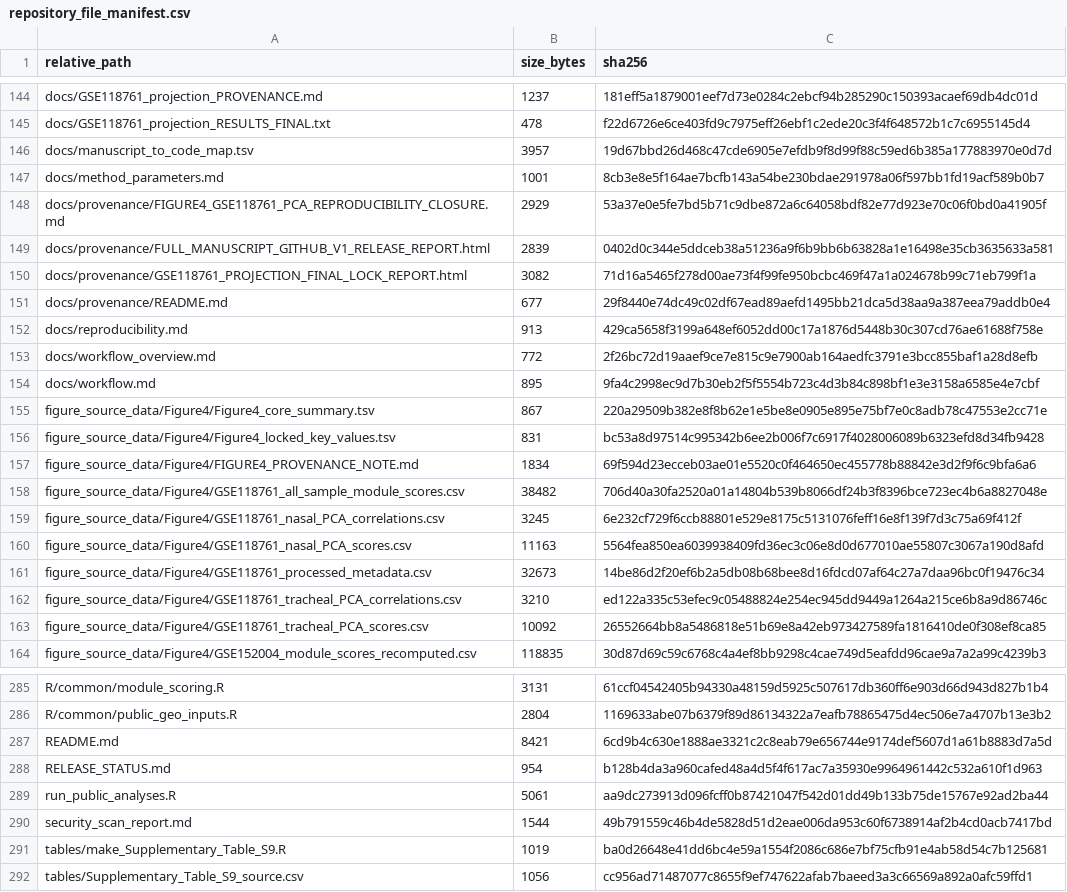
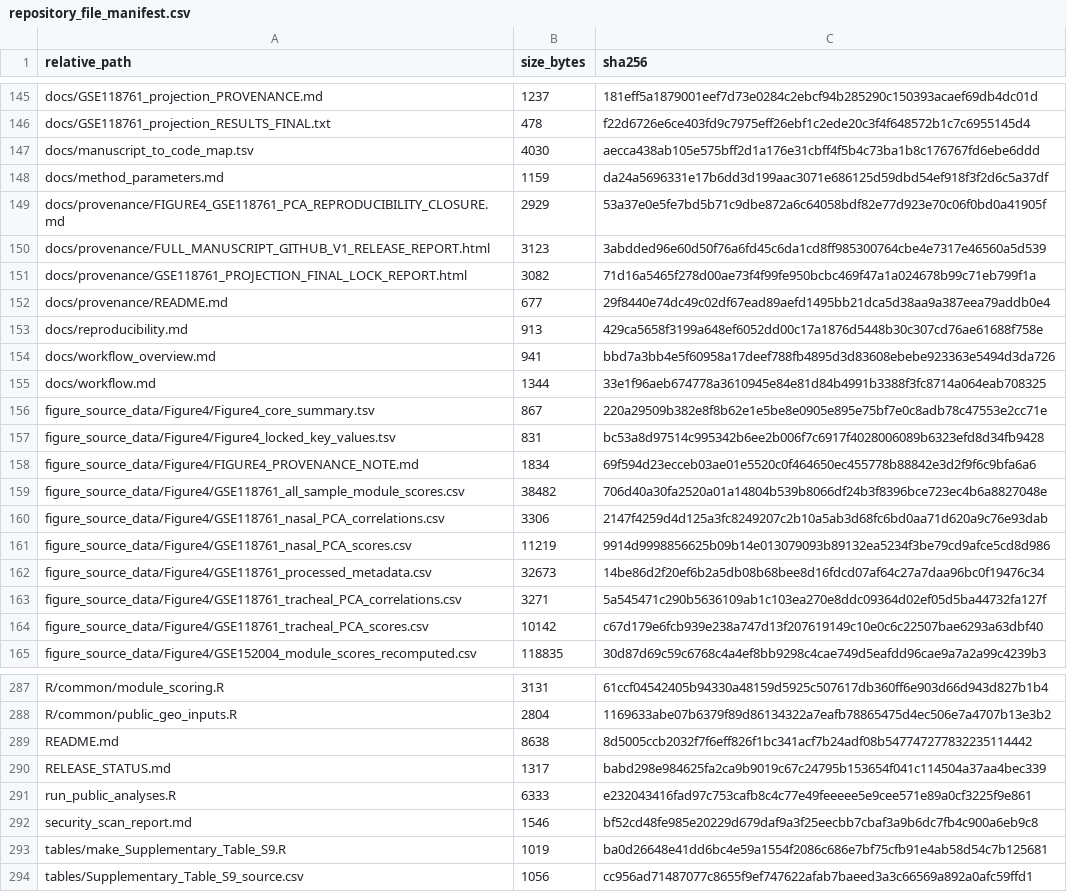
Before and after one commit to biggsevier24-bot/childhood-asthma-epithelial-programs, a CSV file: repository_file_manifest.csv, drawn as a sheet; only a part is shown, gaps mark what is left out; the diff covers the shown part only.

```diff
--- a/repository_file_manifest.csv
+++ b/repository_file_manifest.csv
@@ -145,6 +146,6 @@
 "docs/GSE118761_projection_RESULTS_FINAL.txt","478","f22d6726e6ce403fd9c7975eff26ebf1c2ede20c3f4f648572b1c7c6955145d4"
-"docs/manuscript_to_code_map.tsv","3957","19d67bbd26d468c47cde6905e7efdb9f8d99f88c59ed6b385a177883970e0d7d"
-"docs/method_parameters.md","1001","8cb3e8e5f164ae7bcfb143a54be230bdae291978a06f597bb1fd19acf589b0b7"
+"docs/manuscript_to_code_map.tsv","4030","aecca438ab105e575bff2d1a176e31cbff4f5b4c73ba1b8c176767fd6ebe6ddd"
+"docs/method_parameters.md","1159","da24a5696331e17b6dd3d199aac3071e686125d59dbd54ef918f3f2d6c5a37df"
 "docs/provenance/FIGURE4_GSE118761_PCA_REPRODUCIBILITY_CLOSURE.md","2929","53a37e0e5fe7bd5b71c9dbe872a6c64058bdf82e77d923e70c06f0bd0a41905f"
-"docs/provenance/FULL_MANUSCRIPT_GITHUB_V1_RELEASE_REPORT.html","2839","0402d0c344e5ddceb38a51236a9f6b9bb6b63828a1e16498e35cb3635633a581"
+"docs/provenance/FULL_MANUSCRIPT_GITHUB_V1_RELEASE_REPORT.html","3123","3abdded96e60d50f76a6fd45c6da1cd8ff985300764cbe4e7317e46560a5d539"
 "docs/provenance/GSE118761_PROJECTION_FINAL_LOCK_REPORT.html","3082","71d16a5465f278d00ae73f4f99fe950bcbc469f47a1a024678b99c71eb799f1a"
@@ -152,4 +153,4 @@
 "docs/reproducibility.md","913","429ca5658f3199a648ef6052dd00c17a1876d5448b30c307cd76ae61688f758e"
-"docs/workflow_overview.md","772","2f26bc72d19aaef9ce7e815c9e7900ab164aedfc3791e3bcc855baf1a28d8efb"
-"docs/workflow.md","895","9fa4c2998ec9d7b30eb2f5f5554b723c4d3b84c898bf1e3e3158a6585e4e7cbf"
+"docs/workflow_overview.md","941","bbd7a3bb4e5f60958a17deef788fb4895d3d83608ebebe923363e5494d3da726"
+"docs/workflow.md","1344","33e1f96aeb674778a3610945e84e81d84b4991b3388f3fc8714a064eab708325"
 "figure_source_data/Figure4/Figure4_core_summary.tsv","867","220a29509b382e8f8b62e1e5be8e0905e895e75bf7e0c8adb78c47553e2cc71e"
@@ -158,7 +159,7 @@
 "figure_source_data/Figure4/GSE118761_all_sample_module_scores.csv","38482","706d40a30fa2520a01a14804b539b8066df24b3f8396bce723ec4b6a8827048e"
-"figure_source_data/Figure4/GSE118761_nasal_PCA_correlations.csv","3245","6e232cf729f6ccb88801e529e8175c5131076feff16e8f139f7d3c75a69f412f"
-"figure_source_data/Figure4/GSE118761_nasal_PCA_scores.csv","11163","5564fea850ea6039938409fd36ec3c06e8d0d677010ae55807c3067a190d8afd"
+"figure_source_data/Figure4/GSE118761_nasal_PCA_correlations.csv","3306","2147f4259d4d125a3fc8249207c2b10a5ab3d68fc6bd0aa71d620a9c76e93dab"
+"figure_source_data/Figure4/GSE118761_nasal_PCA_scores.csv","11219","9914d9998856625b09b14e013079093b89132ea5234f3be79cd9afce5cd8d986"
 "figure_source_data/Figure4/GSE118761_processed_metadata.csv","32673","14be86d2f20ef6b2a5db08b68bee8d16fdcd07af64c27a7daa96bc0f19476c34"
-"figure_source_data/Figure4/GSE118761_tracheal_PCA_correlations.csv","3210","ed122a335c53efec9c05488824e254ec945dd9449a1264a215ce6b8a9d86746c"
-"figure_source_data/Figure4/GSE118761_tracheal_PCA_scores.csv","10092","26552664bb8a5486818e51b69e8a42eb973427589fa1816410de0f308ef8ca85"
+"figure_source_data/Figure4/GSE118761_tracheal_PCA_correlations.csv","3271","5a545471c290b5636109ab1c103ea270e8ddc09364d02ef05d5ba44732fa127f"
+"figure_source_data/Figure4/GSE118761_tracheal_PCA_scores.csv","10142","c67d179e6fcb939e238a747d13f207619149c10e0c6c22507bae6293a63dbf40"
 "figure_source_data/Figure4/GSE152004_module_scores_recomputed.csv","118835","30d87d69c59c6768c4a4ef8bb9298c4cae749d5eafdd96cae9a7a2a99c4239b3"
@@ -286,6 +288,6 @@
 "R/common/public_geo_inputs.R","2804","1169633abe07b6379f89d86134322a7eafb78865475d4ec506e7a4707b13e3b2"
-"README.md","8421","6cd9b4c630e1888ae3321c2c8eab79e656744e9174def5607d1a61b8883d7a5d"
-"RELEASE_STATUS.md","954","b128b4da3a960cafed48a4d5f4f617ac7a35930e9964961442c532a610f1d963"
-"run_public_analyses.R","5061","aa9dc273913d096fcff0b87421047f542d01dd49b133b75de15767e92ad2ba44"
-"security_scan_report.md","1544","49b791559c46b4de5828d51d2eae006da953c60f6738914af2b4cd0acb7417bd"
+"README.md","8638","8d5005ccb2032f7f6eff826f1bc341acf7b24adf08b547747277832235114442"
+"RELEASE_STATUS.md","1317","babd298e984625fa2ca9b9019c67c24795b153654f041c114504a37aa4bec339"
+"run_public_analyses.R","6333","e232043416fad97c753cafb8c4c77e49feeeee5e9cee571e89a0cf3225f9e861"
+"security_scan_report.md","1546","bf52cd48fe985e20229d679daf9a3f25eecbb7cbaf3a9b6dc7fb4c900a6eb9c8"
 "tables/make_Supplementary_Table_S9.R","1019","ba0d26648e41dd6bc4e59a1554f2086c686e7bf75cfb91e4ab58d54c7b125681"
```
Also changed, not shown: 3 added rows, 1 removed row and 26 edited cells elsewhere in this file, audit/FULL_REPOSITORY_AUDIT.tsv, audit/Figure4_GSE118761_PCA_independent_validation.tsv, 19 other files.
